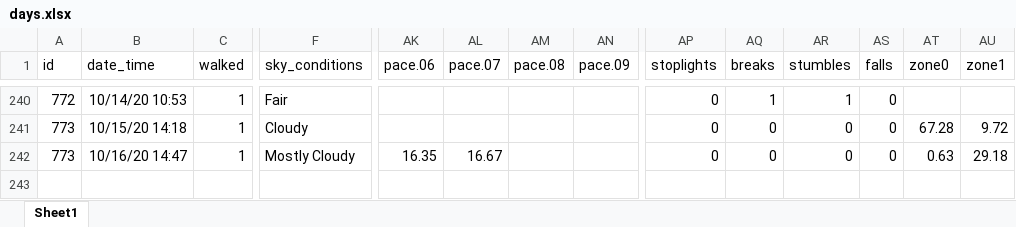
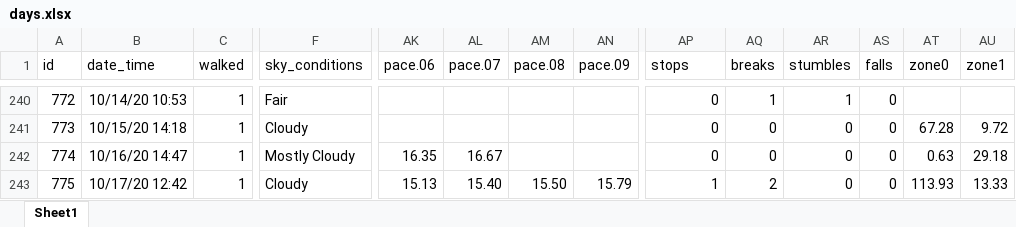
Before and after one commit to gitHubSlinkman/MyWalks, an Excel workbook: data/days.xlsx, sheet Sheet1, drawn as a sheet; only a part is shown, gaps mark what is left out; values as stored, in another font and other column widths than the file's, no borders; rows hold the shown columns only; the diff names each change by its address in the sheet, - before the commit and + after, or states it on an @@ line.

Commit message:
2020-10-17 22:50
1. Added walk to data/days.xlsx

```diff
--- a/data/days.xlsx (sheet Sheet1)
+++ b/data/days.xlsx (sheet Sheet1)
-AP1: stoplights
+AP1: stops
@@ column A (id) renumbered in row 242 @@
+row 243: 775 | 10/17/20 12:42 | 1 | Cloudy | 15.13 | 15.40 | 15.50 | 15.79 | 1 | 2 | 0 | 0 | 113.93 | 13.33
```
